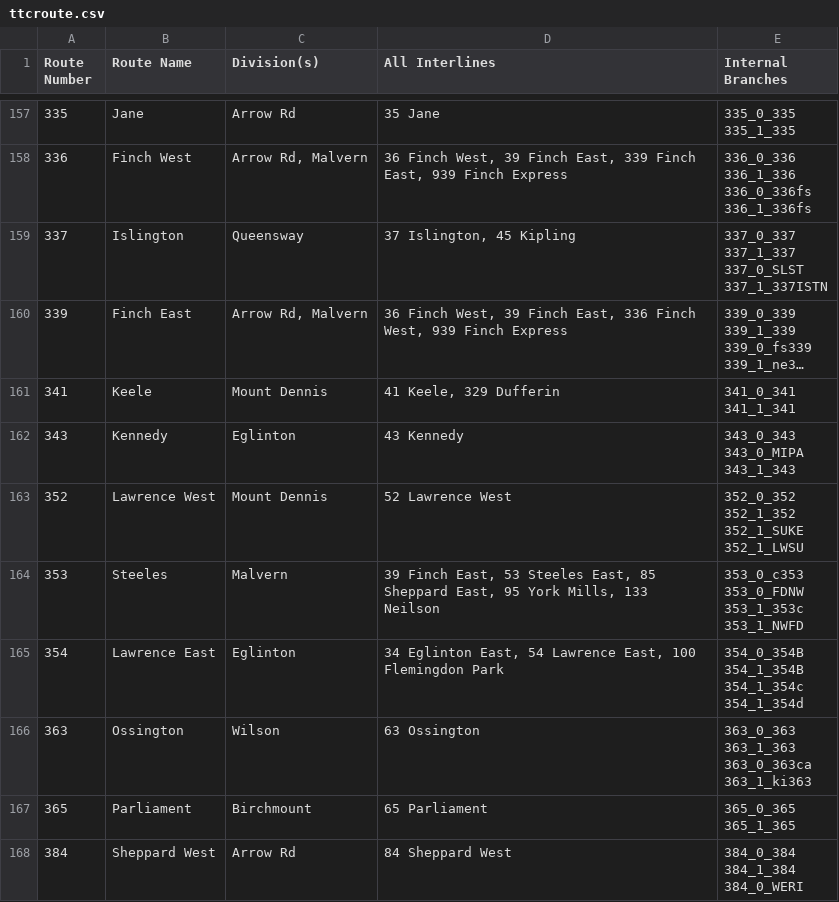
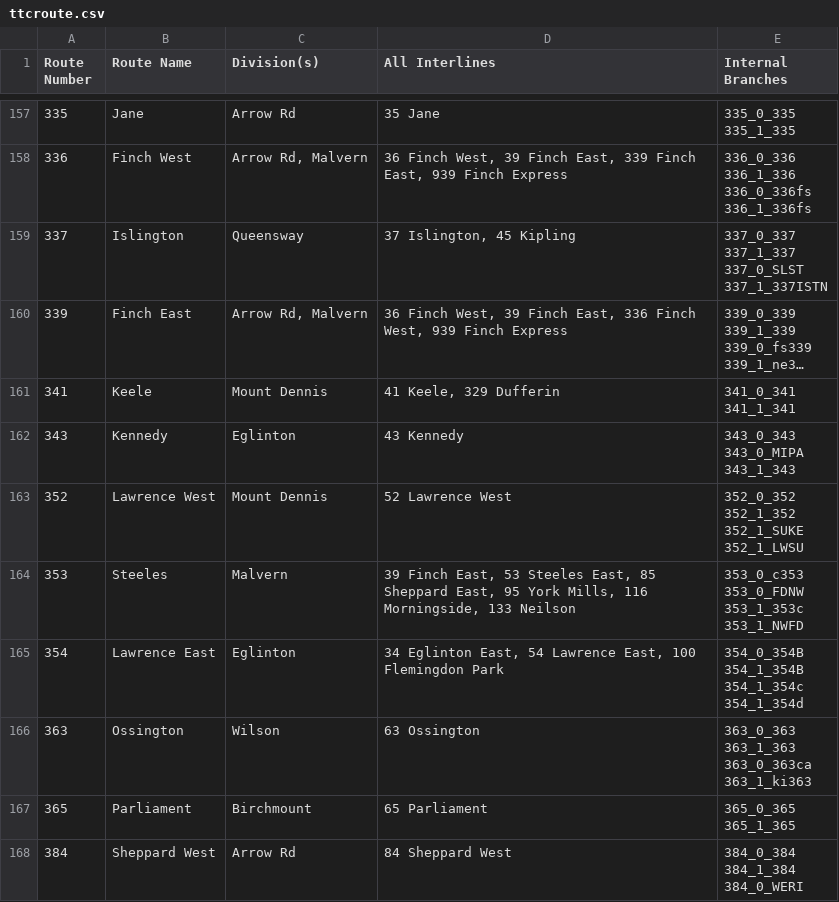
Before and after one commit to BlueNightToronto/njc, a CSV file: njc/ttcroute.csv, drawn as a sheet; only a part is shown, gaps mark what is left out; long unchanged cells end in …; the diff covers the shown part only.

```diff
--- a/njc/ttcroute.csv
+++ b/njc/ttcroute.csv
@@ -1005,6 +1009,6 @@ Route Number	Route Name	Division(s)	All Interlines	Internal Branches
 352_1_LWSU"
-353	Steeles	Malvern	39 Finch East, 53 Steeles East, 85 Sheppard East, 95 York Mills, 133 Neilson	"353_0_c353
-353_0_FDNW
-353_1_353c
-353_1_NWFD"
+353	Steeles	Malvern	39 Finch East, 53 Steeles East, 85 Sheppard East, 95 York Mills, 116 Morningside, 133 Neilson	"353_0_c353
+353_0_FDNW
+353_1_353c
+353_1_NWFD"
 354	Lawrence East	Eglinton	34 Eglinton East, 54 Lawrence East, 100 Flemingdon Park	"354_0_354B
```
Also changed, not shown: 6 edited cells elsewhere in this file, njc/fleets/ttc.csv, 2 other files.
